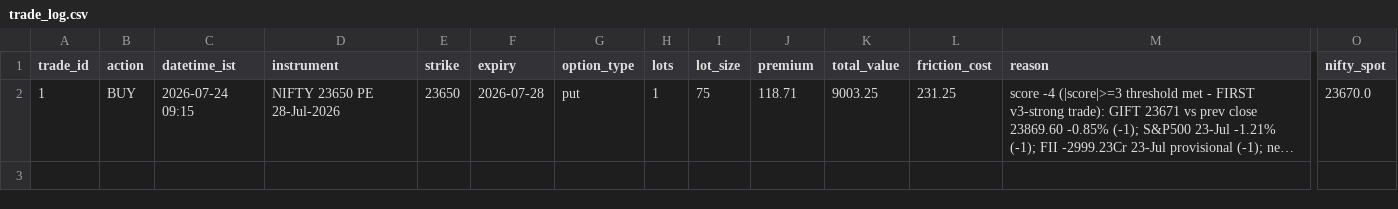
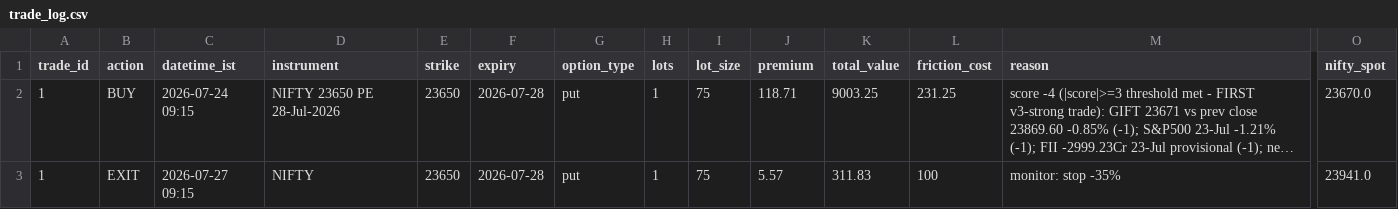
Before and after one commit to ajaiswal1818/nifty-paper-trading, a CSV file: strategies/v3-strong/trade_log.csv, drawn as a sheet; only a part is shown, gaps mark what is left out; long unchanged cells end in …; rows hold the shown columns only; the diff names each change by its address in the sheet, - before the commit and + after, or states it on an @@ line.

```diff
--- a/strategies/v3-strong/trade_log.csv
+++ b/strategies/v3-strong/trade_log.csv
+row 3: 1 | EXIT | 2026-07-27 09:15 | NIFTY | 23650 | 2026-07-28 | put | 1 | 75 | 5.57 | 311.83 | 100 | monitor: stop -35% | 23941.0
```
Also changed, not shown: strategies/v3-news-directional/equity_curve.csv, strategies/v3-news-directional/trade_log.csv, 4 other files.
